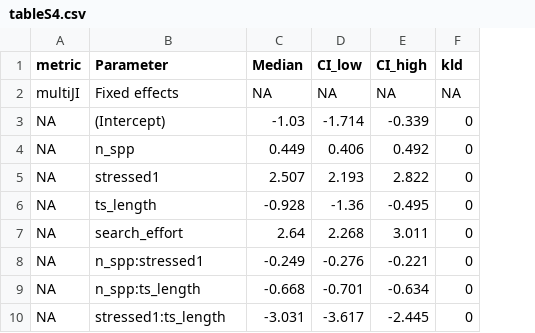
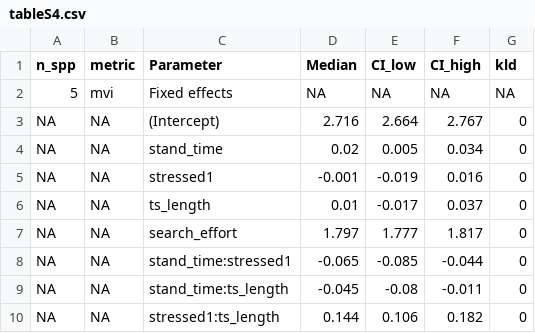
Before and after one commit to duncanobrien/lpi-multivariate-res, a CSV file: Results/figures/supplementary_tables/tableS4.csv, drawn as a sheet; only a part is shown; addresses are those after the commit; the diff covers the shown part only; the diff names each change by its address in the sheet, - before the commit and + after, or states it on an @@ line.

```diff
--- a/Results/figures/supplementary_tables/tableS4.csv
+++ b/Results/figures/supplementary_tables/tableS4.csv
+column A (n_spp), rows 2-10: 5 | NA | NA | NA | NA | NA | NA | NA | NA
-B2 (metric): multiJI
+B2 (metric): mvi
-D3 (Median): -1.03
+D3 (Median): 2.716
-E3 (CI_low): -1.714
+E3 (CI_low): 2.664
-F3 (CI_high): -0.339
+F3 (CI_high): 2.767
-C4 (Parameter): n_spp
+C4 (Parameter): stand_time
-D4 (Median): 0.449
+D4 (Median): 0.02
-E4 (CI_low): 0.406
+E4 (CI_low): 0.005
-F4 (CI_high): 0.492
+F4 (CI_high): 0.034
-D5 (Median): 2.507
+D5 (Median): -0.001
-E5 (CI_low): 2.193
+E5 (CI_low): -0.019
-F5 (CI_high): 2.822
+F5 (CI_high): 0.016
-D6 (Median): -0.928
+D6 (Median): 0.01
-E6 (CI_low): -1.36
+E6 (CI_low): -0.017
-F6 (CI_high): -0.495
+F6 (CI_high): 0.037
-D7 (Median): 2.64
+D7 (Median): 1.797
-E7 (CI_low): 2.268
+E7 (CI_low): 1.777
-F7 (CI_high): 3.011
+F7 (CI_high): 1.817
-C8 (Parameter): n_spp:stressed1
+C8 (Parameter): stand_time:stressed1
-D8 (Median): -0.249
+D8 (Median): -0.065
-E8 (CI_low): -0.276
+E8 (CI_low): -0.085
-F8 (CI_high): -0.221
+F8 (CI_high): -0.044
-C9 (Parameter): n_spp:ts_length
+C9 (Parameter): stand_time:ts_length
-D9 (Median): -0.668
+D9 (Median): -0.045
-E9 (CI_low): -0.701
+E9 (CI_low): -0.08
-F9 (CI_high): -0.634
+F9 (CI_high): -0.011
-D10 (Median): -3.031
+D10 (Median): 0.144
-E10 (CI_low): -3.617
+E10 (CI_low): 0.106
-F10 (CI_high): -2.445
+F10 (CI_high): 0.182
```
Also changed, not shown: 1 added row, 17 removed rows and 40 edited cells elsewhere in this file, Data/simulations/5_spp/invasive/stress/jacobian_5_spp.csv, Results/figures/supplementary_tables/tableS1.csv, 45 other files.
